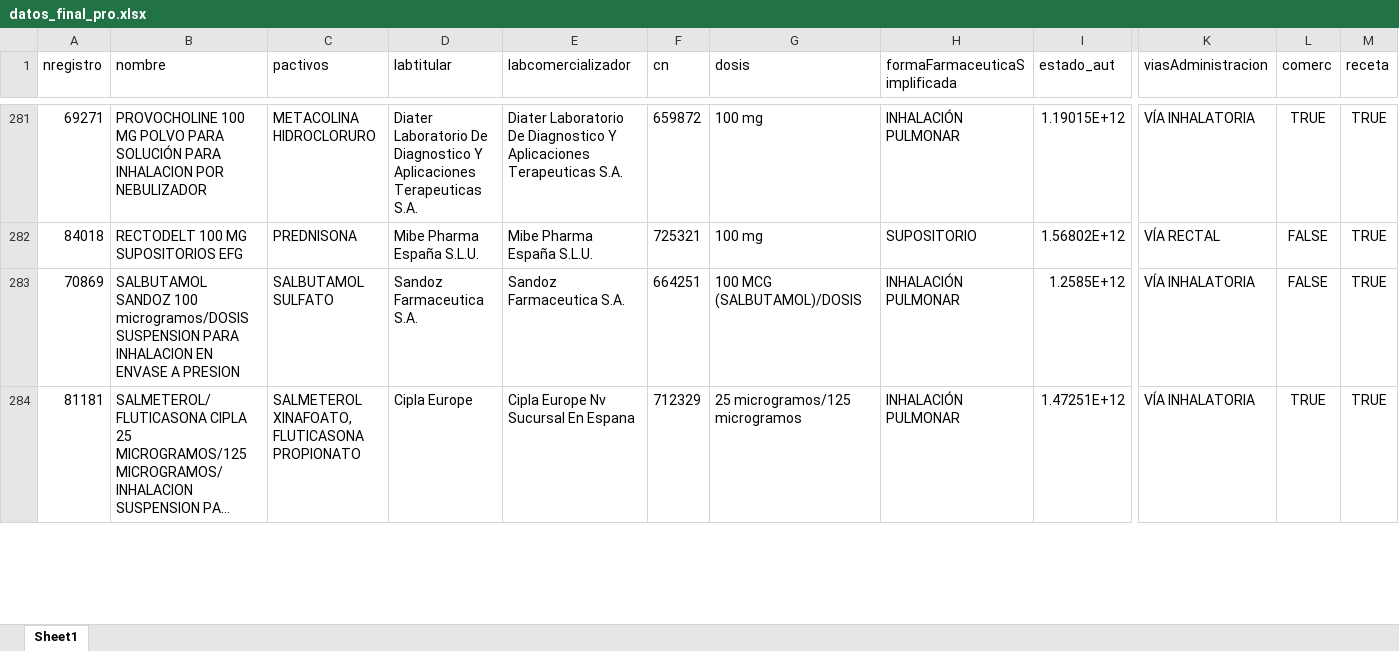
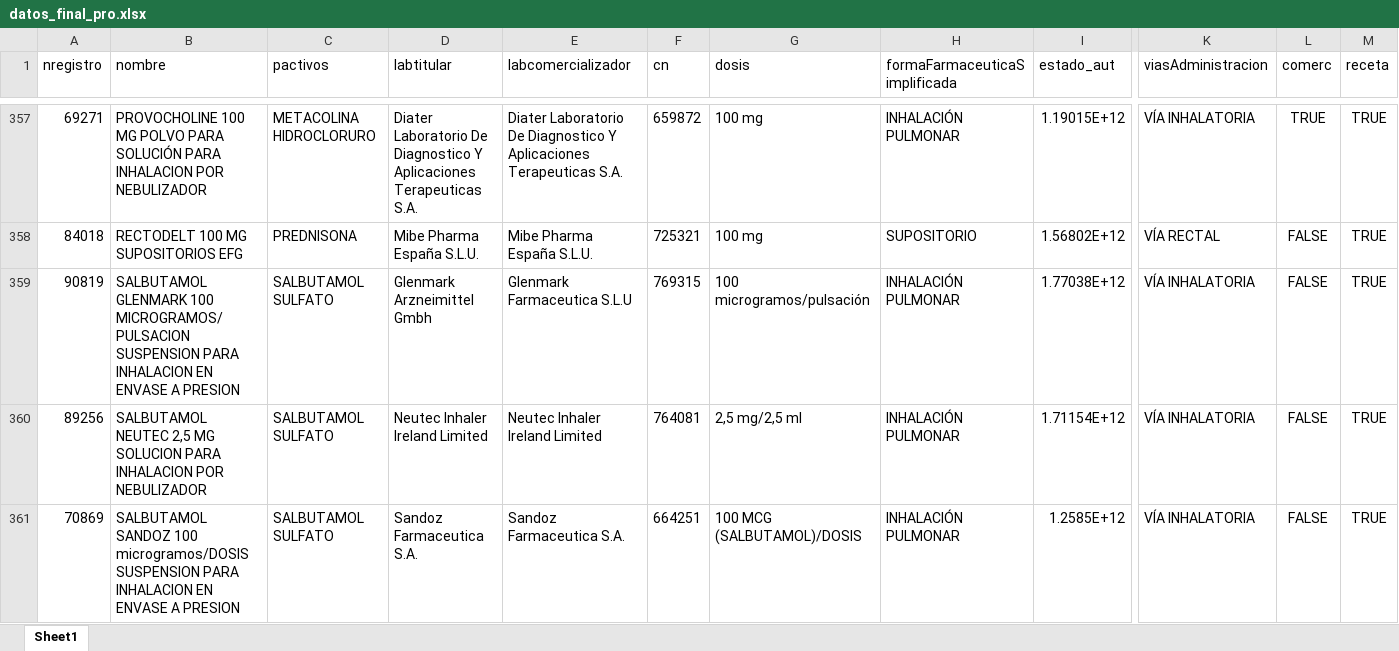
Before and after one commit to alvarofernandezsanchez/proyecto-asma, an Excel workbook: datos_final_pro.xlsx, sheet Sheet1, drawn as a sheet; only a part is shown, gaps mark what is left out; the shorter side is filled out with more unchanged rows; long unchanged cells end in …; values as stored, in another font and other column widths than the file's, no borders; rows hold the shown columns only; the diff covers the shown part only; the diff names each change by its address in the sheet, - before the commit and + after, or states it on an @@ line.

```diff
--- a/datos_final_pro.xlsx (sheet Sheet1)
+++ b/datos_final_pro.xlsx (sheet Sheet1)
+row 359: 90819 | SALBUTAMOL GLENMARK 100 MICROGRAMOS/PULSACION SUSPENSION PARA INHALACION EN ENVASE A PRESION | SALBUTAMOL SULFATO | Glenmark Arzneimittel Gmbh | Glenmark Farmaceutica S.L.U | 769315 | 100 microgramos/pulsación | INHALACIÓN PULMONAR | 1.77038E+12 | VÍA INHALATORIA | FALSE | TRUE
+row 360: 89256 | SALBUTAMOL NEUTEC 2,5 MG SOLUCION PARA INHALACION POR NEBULIZADOR | SALBUTAMOL SULFATO | Neutec Inhaler Ireland Limited | Neutec Inhaler Ireland Limited | 764081 | 2,5 mg/2,5 ml | INHALACIÓN PULMONAR | 1.71154E+12 | VÍA INHALATORIA | FALSE | TRUE
```
Also changed, not shown: 83 added rows elsewhere in this sheet, 2 other files.
